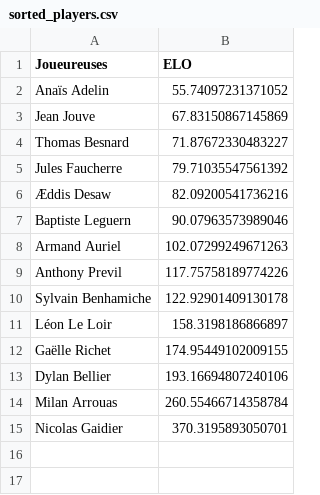
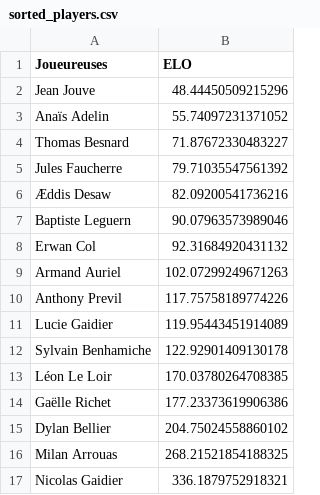
Before and after one commit to Ragdub/ELO_Brawl_Set, a CSV file: sorted_players.csv, drawn as a sheet.

```diff
--- a/sorted_players.csv
+++ b/sorted_players.csv
@@ -1,4 +1,4 @@
 Joueureuses,ELO
+Jean Jouve,48.44450509215296
 Anaïs Adelin,55.74097231371052
-Jean Jouve,67.83150867145869
 Thomas Besnard,71.87672330483227
@@ -7,9 +7,11 @@ Jules Faucherre,79.71035547561392
 Baptiste Leguern,90.07963573989046
+Erwan Col,92.31684920431132
 Armand Auriel,102.07299249671263
 Anthony Previl,117.75758189774226
+Lucie Gaidier,119.95443451914089
 Sylvain Benhamiche,122.92901409130178
-Léon Le Loir,158.3198186866897
-Gaëlle Richet,174.95449102009155
-Dylan Bellier,193.16694807240106
-Milan Arrouas,260.55466714358784
-Nicolas Gaidier,370.3195893050701
+Léon Le Loir,170.03780264708385
+Gaëlle Richet,177.23373619906386
+Dylan Bellier,204.75024558860102
+Milan Arrouas,268.21521854188325
+Nicolas Gaidier,336.1879752918321
```
Also changed, not shown: list_decks.csv, rencontres.csv, 11 other files.
